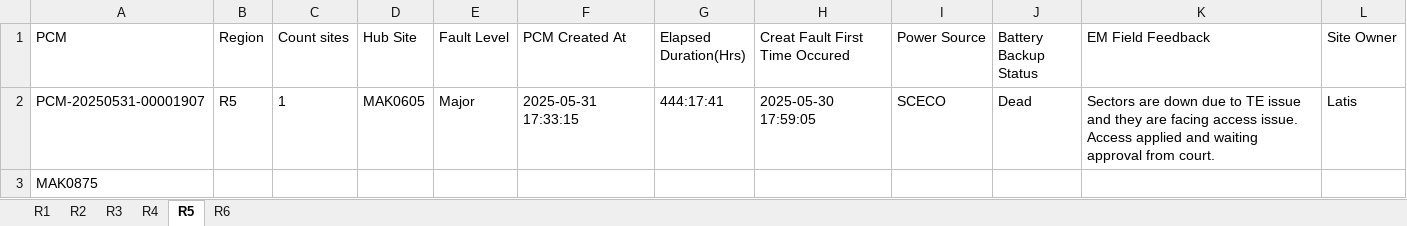
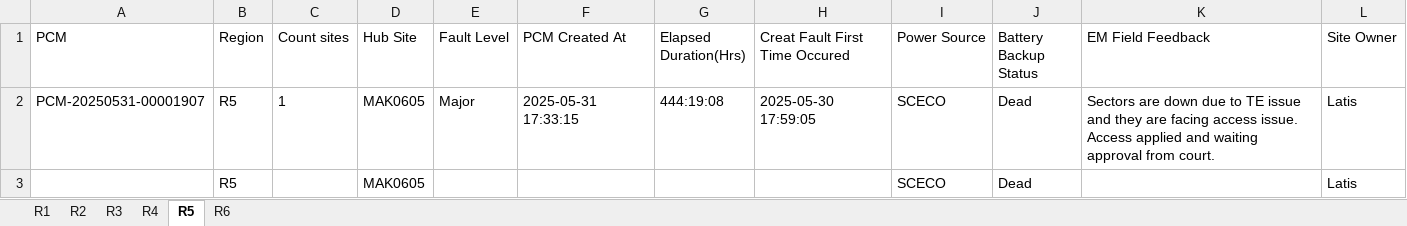
Before and after one commit to tarek-mahran/shabakkat, an Excel workbook: Active_Outages.xlsx, sheet R5, drawn as a sheet; values as stored, in another font and other column widths than the file's, no borders; removed rows and columns are numbered as before the commit, all else as after; the diff names each change by its address in the sheet, - before the commit and + after, or states it on an @@ line.

```diff
--- a/Active_Outages.xlsx (sheet R5)
+++ b/Active_Outages.xlsx (sheet R5)
-G2 (Elapsed Duration(Hrs)): 444:17:41
+G2 (Elapsed Duration(Hrs)): 444:19:08
-row 3: MAK0875
+row 3:  | R5 |  | MAK0605 |  |  |  |  | SCECO | Dead |  | Latis
```
Also changed, not shown: sheet R4, sheet R2, sheet R1, sheet R6.
